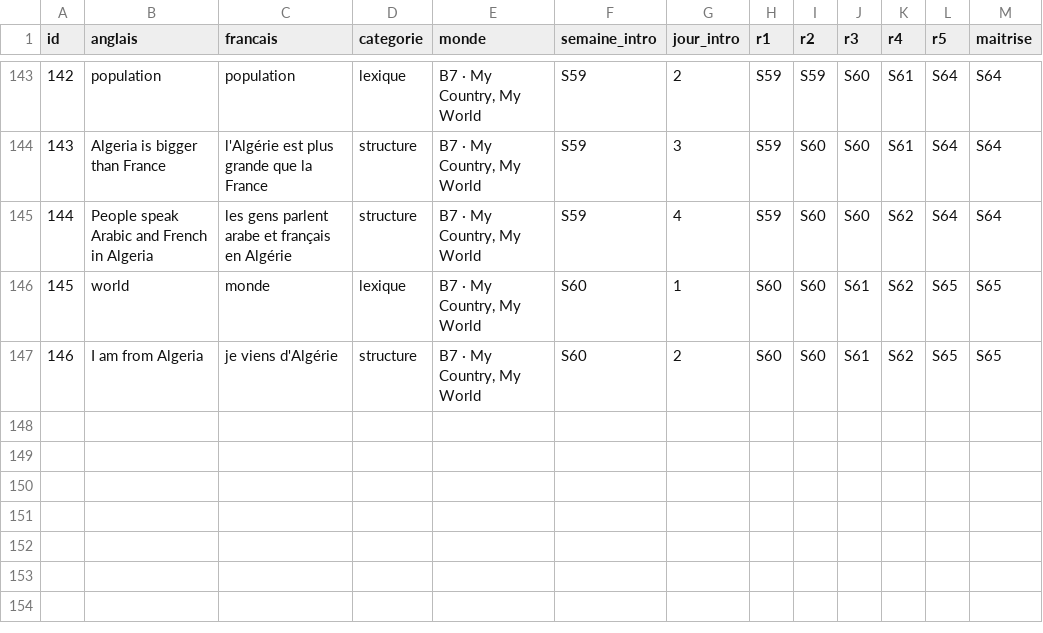
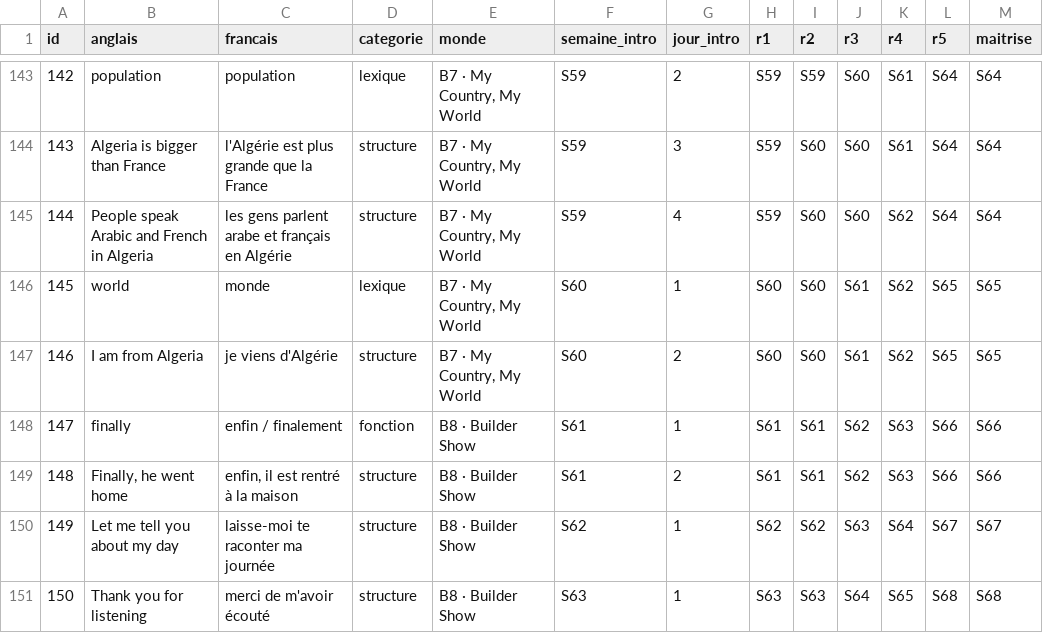
Before and after one commit to redzoubiri-a11y/kairos, a CSV file: data/builder-banque-mots.csv, drawn as a sheet; only a part is shown, gaps mark what is left out.

```diff
--- a/data/builder-banque-mots.csv
+++ b/data/builder-banque-mots.csv
@@ -147 +147,5 @@ id,anglais,francais,categorie,monde,semaine_intro,jour_intro,r1,r2,r3,r4,r5,mait
 146,I am from Algeria,je viens d'Algérie,structure,"B7 · My Country, My World",S60,2,S60,S60,S61,S62,S65,S65
+147,finally,enfin / finalement,fonction,B8 · Builder Show,S61,1,S61,S61,S62,S63,S66,S66
+148,"Finally, he went home","enfin, il est rentré à la maison",structure,B8 · Builder Show,S61,2,S61,S61,S62,S63,S66,S66
+149,Let me tell you about my day,laisse-moi te raconter ma journée,structure,B8 · Builder Show,S62,1,S62,S62,S63,S64,S67,S67
+150,Thank you for listening,merci de m'avoir écouté,structure,B8 · Builder Show,S63,1,S63,S63,S64,S65,S68,S68
```
Also changed, not shown: 3 other files.
